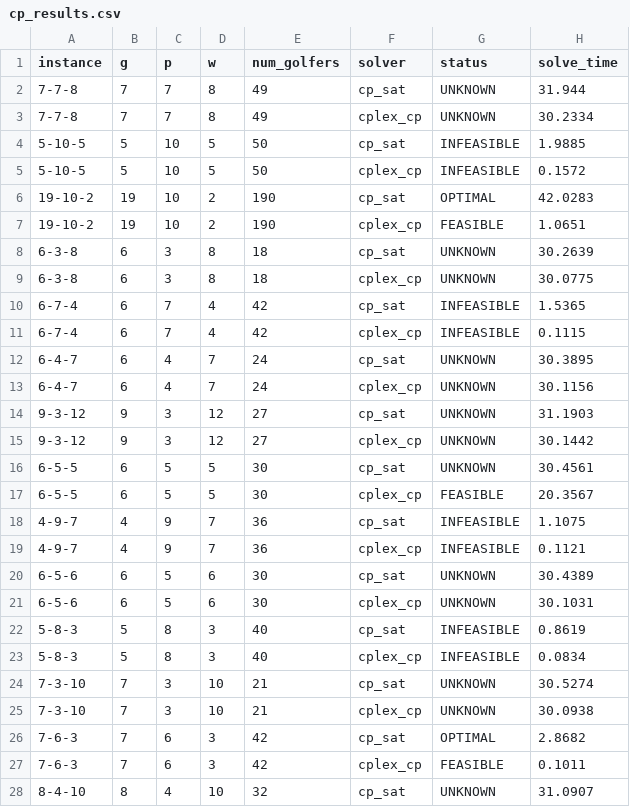
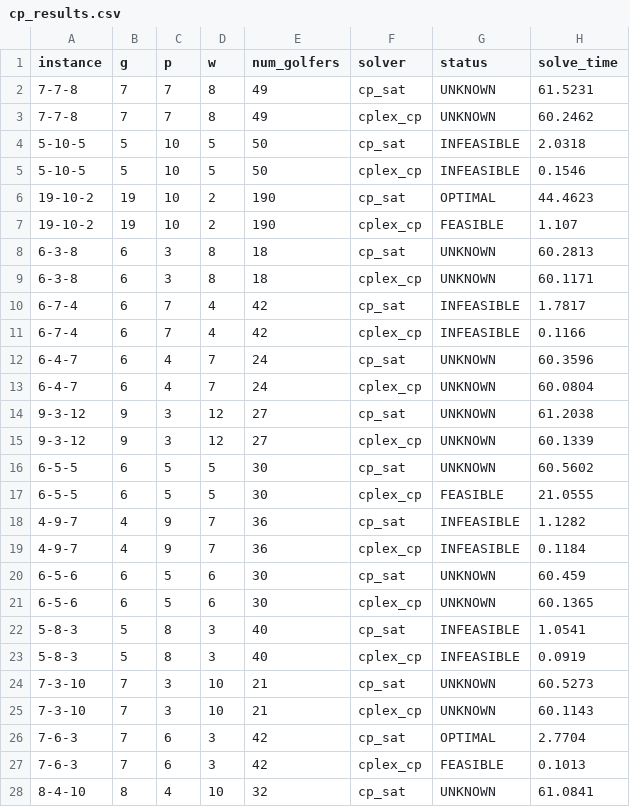
Before and after one commit to quanghuyuet/Social-Golfer-Problem, a CSV file: results/cp/cp_results.csv, drawn as a sheet; only a part is shown; the diff covers the shown part only.

```diff
--- a/results/cp/cp_results.csv
+++ b/results/cp/cp_results.csv
@@ -1,28 +1,28 @@
 instance,g,p,w,num_golfers,solver,status,solve_time
-7-7-8,7,7,8,49,cp_sat,UNKNOWN,31.944
-7-7-8,7,7,8,49,cplex_cp,UNKNOWN,30.2334
-5-10-5,5,10,5,50,cp_sat,INFEASIBLE,1.9885
-5-10-5,5,10,5,50,cplex_cp,INFEASIBLE,0.1572
-19-10-2,19,10,2,190,cp_sat,OPTIMAL,42.0283
-19-10-2,19,10,2,190,cplex_cp,FEASIBLE,1.0651
-6-3-8,6,3,8,18,cp_sat,UNKNOWN,30.2639
-6-3-8,6,3,8,18,cplex_cp,UNKNOWN,30.0775
-6-7-4,6,7,4,42,cp_sat,INFEASIBLE,1.5365
-6-7-4,6,7,4,42,cplex_cp,INFEASIBLE,0.1115
-6-4-7,6,4,7,24,cp_sat,UNKNOWN,30.3895
-6-4-7,6,4,7,24,cplex_cp,UNKNOWN,30.1156
-9-3-12,9,3,12,27,cp_sat,UNKNOWN,31.1903
-9-3-12,9,3,12,27,cplex_cp,UNKNOWN,30.1442
-6-5-5,6,5,5,30,cp_sat,UNKNOWN,30.4561
-6-5-5,6,5,5,30,cplex_cp,FEASIBLE,20.3567
-4-9-7,4,9,7,36,cp_sat,INFEASIBLE,1.1075
-4-9-7,4,9,7,36,cplex_cp,INFEASIBLE,0.1121
-6-5-6,6,5,6,30,cp_sat,UNKNOWN,30.4389
-6-5-6,6,5,6,30,cplex_cp,UNKNOWN,30.1031
-5-8-3,5,8,3,40,cp_sat,INFEASIBLE,0.8619
-5-8-3,5,8,3,40,cplex_cp,INFEASIBLE,0.0834
-7-3-10,7,3,10,21,cp_sat,UNKNOWN,30.5274
-7-3-10,7,3,10,21,cplex_cp,UNKNOWN,30.0938
-7-6-3,7,6,3,42,cp_sat,OPTIMAL,2.8682
-7-6-3,7,6,3,42,cplex_cp,FEASIBLE,0.1011
-8-4-10,8,4,10,32,cp_sat,UNKNOWN,31.0907
+7-7-8,7,7,8,49,cp_sat,UNKNOWN,61.5231
+7-7-8,7,7,8,49,cplex_cp,UNKNOWN,60.2462
+5-10-5,5,10,5,50,cp_sat,INFEASIBLE,2.0318
+5-10-5,5,10,5,50,cplex_cp,INFEASIBLE,0.1546
+19-10-2,19,10,2,190,cp_sat,OPTIMAL,44.4623
+19-10-2,19,10,2,190,cplex_cp,FEASIBLE,1.107
+6-3-8,6,3,8,18,cp_sat,UNKNOWN,60.2813
+6-3-8,6,3,8,18,cplex_cp,UNKNOWN,60.1171
+6-7-4,6,7,4,42,cp_sat,INFEASIBLE,1.7817
+6-7-4,6,7,4,42,cplex_cp,INFEASIBLE,0.1166
+6-4-7,6,4,7,24,cp_sat,UNKNOWN,60.3596
+6-4-7,6,4,7,24,cplex_cp,UNKNOWN,60.0804
+9-3-12,9,3,12,27,cp_sat,UNKNOWN,61.2038
+9-3-12,9,3,12,27,cplex_cp,UNKNOWN,60.1339
+6-5-5,6,5,5,30,cp_sat,UNKNOWN,60.5602
+6-5-5,6,5,5,30,cplex_cp,FEASIBLE,21.0555
+4-9-7,4,9,7,36,cp_sat,INFEASIBLE,1.1282
+4-9-7,4,9,7,36,cplex_cp,INFEASIBLE,0.1184
+6-5-6,6,5,6,30,cp_sat,UNKNOWN,60.459
+6-5-6,6,5,6,30,cplex_cp,UNKNOWN,60.1365
+5-8-3,5,8,3,40,cp_sat,INFEASIBLE,1.0541
+5-8-3,5,8,3,40,cplex_cp,INFEASIBLE,0.0919
+7-3-10,7,3,10,21,cp_sat,UNKNOWN,60.5273
+7-3-10,7,3,10,21,cplex_cp,UNKNOWN,60.1143
+7-6-3,7,6,3,42,cp_sat,OPTIMAL,2.7704
+7-6-3,7,6,3,42,cplex_cp,FEASIBLE,0.1013
+8-4-10,8,4,10,32,cp_sat,UNKNOWN,61.0841
```
Also changed, not shown: 101 edited cells elsewhere in this file, results/final_comparison.csv, 10 other files.
